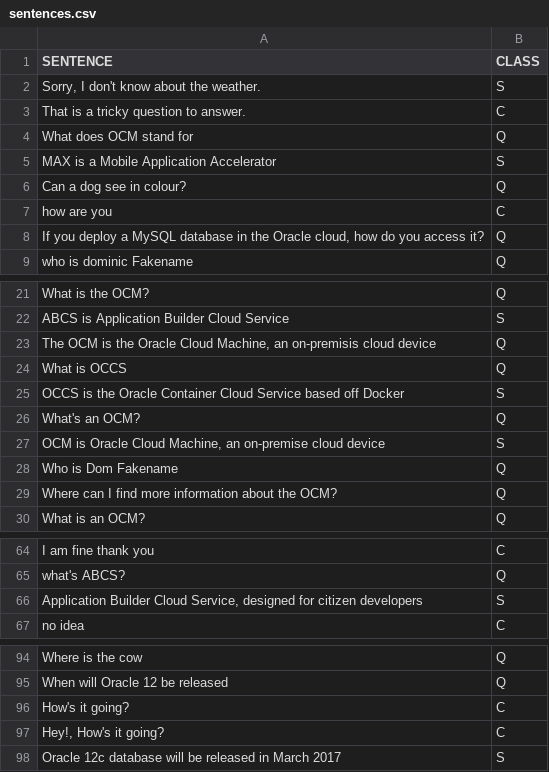
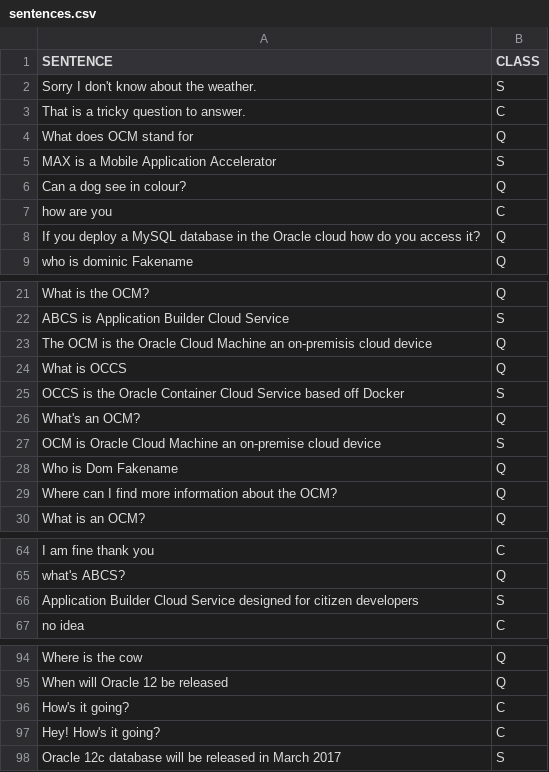
Before and after one commit to vishakha-lall/MapBot, a CSV file: analysis/sentences.csv, drawn as a sheet; only a part is shown, gaps mark what is left out.

Commit message:
Gather more data for the chatbot's database via publicly available datasets_resolved (#116)
* adding data for the chatbot's database

* revised data for the databse

* Made the changes. Removed linespaces, and ensured each line has a label

* Create sentences_new.csv

* Create sentences_new.csv

* Delete sentences_new.csv

* Adding dataset as a new file

* sentences.csv to original file

* Delete sentences_new.csv

```diff
--- a/analysis/sentences.csv
+++ b/analysis/sentences.csv
@@ -1,3 +1,3 @@
 SENTENCE,CLASS
-"Sorry, I don't know about the weather.",S
+"Sorry I don't know about the weather.",S
 That is a tricky question to answer.,C
@@ -7,3 +7,3 @@ Can a dog see in colour?,Q
 how are you,C
-"If you deploy a MySQL database in the Oracle cloud, how do you access it?",Q
+"If you deploy a MySQL database in the Oracle cloud how do you access it?",Q
 who is dominic Fakename,Q
@@ -22,3 +22,3 @@ What is the OCM?,Q
 ABCS is Application Builder Cloud Service,S
-"The OCM is the Oracle Cloud Machine, an on-premisis cloud device",Q
+"The OCM is the Oracle Cloud Machine an on-premisis cloud device",Q
 What is OCCS,Q
@@ -26,3 +26,3 @@ OCCS is the Oracle Container Cloud Service based off Docker,S
 What's an OCM?,Q
-"OCM is Oracle Cloud Machine, an on-premise cloud device",S
+"OCM is Oracle Cloud Machine an on-premise cloud device",S
 Who is Dom Fakename,Q
@@ -65,3 +65,3 @@ I am fine thank you,C
 what's ABCS?,Q
-"Application Builder Cloud Service, designed for citizen developers",S
+"Application Builder Cloud Service designed for citizen developers",S
 no idea,C
@@ -96,3 +96,3 @@ When will Oracle 12 be released,Q
 How's it going?,C
-"Hey!, How's it going?",C
+"Hey! How's it going?",C
 Oracle 12c database will be released in March 2017,S
```
Also changed, not shown: 1 other file.
